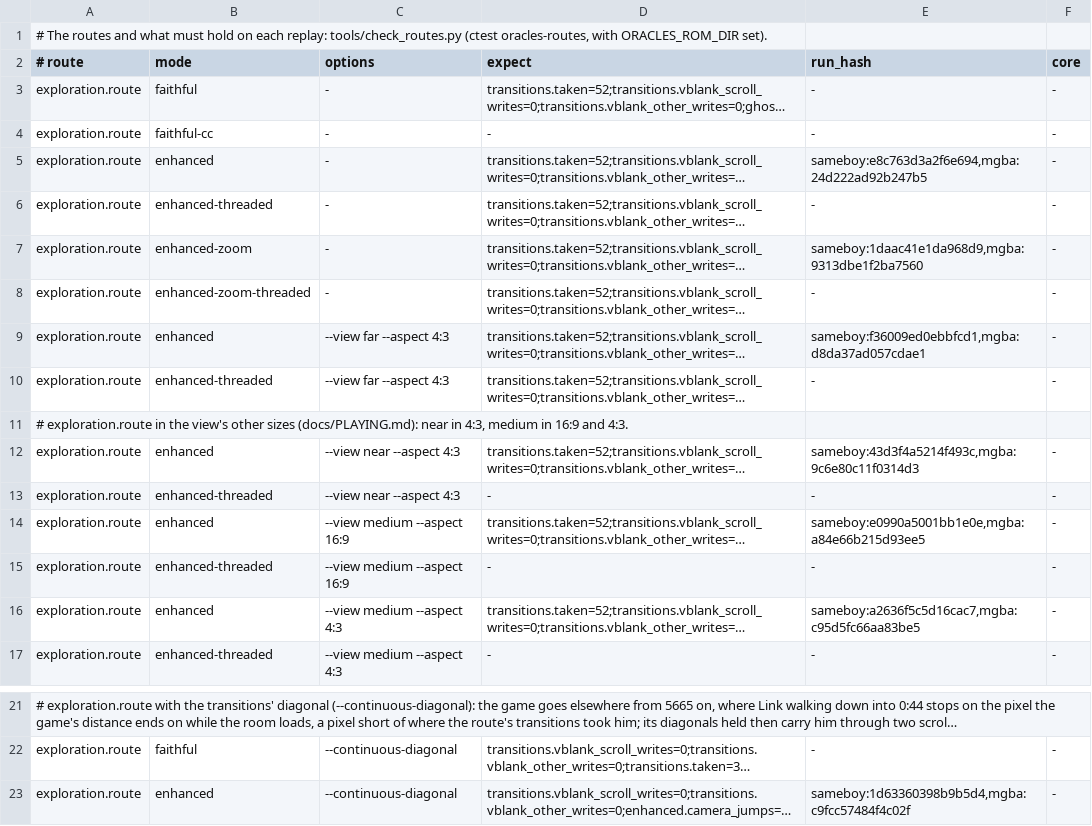
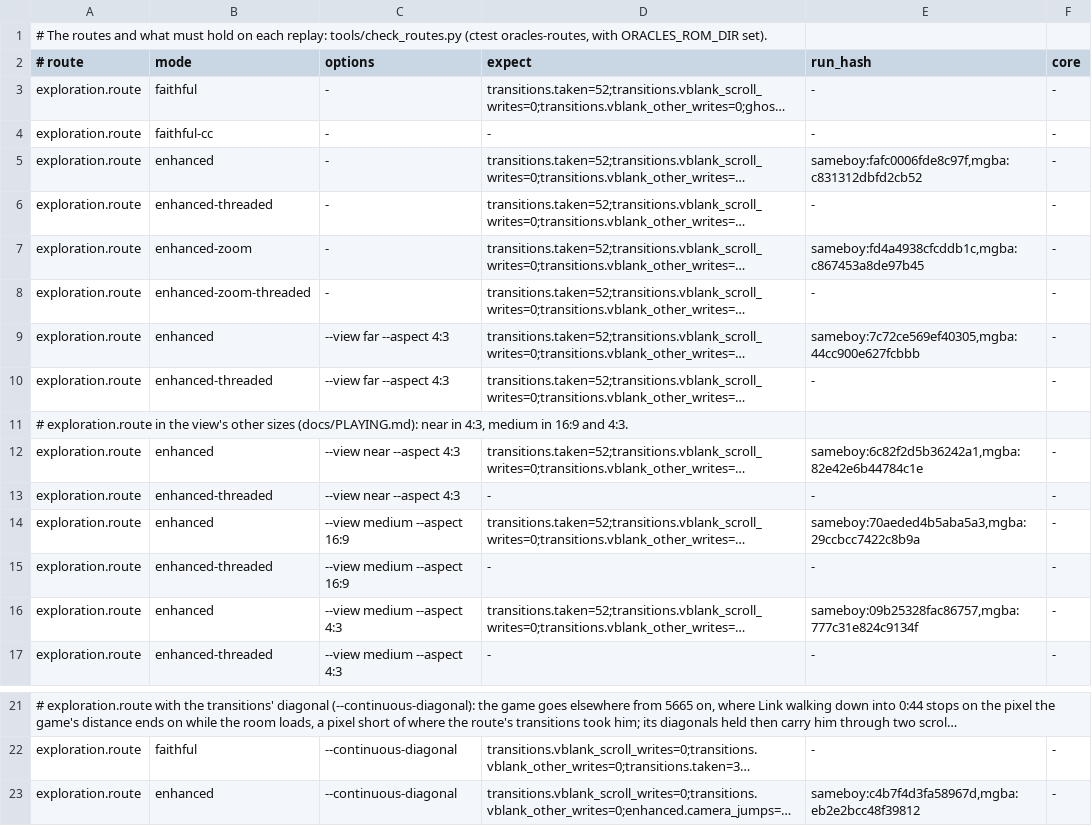
Before and after one commit to SiggeMcKvack/top, a TSV file: routes/moonrise-regalia/checks.tsv, drawn as a sheet; only a part is shown, gaps mark what is left out; long unchanged cells end in …; the diff names each change by its address in the sheet, - before the commit and + after, or states it on an @@ line.

```diff
--- a/routes/moonrise-regalia/checks.tsv
+++ b/routes/moonrise-regalia/checks.tsv
-E5 (run_hash): sameboy:e8c763d3a2f6e694,mgba:24d222ad92b247b5
+E5 (run_hash): sameboy:fafc0006fde8c97f,mgba:c831312dbfd2cb52
-E7 (run_hash): sameboy:1daac41e1da968d9,mgba:9313dbe1f2ba7560
+E7 (run_hash): sameboy:fd4a4938cfcddb1c,mgba:c867453a8de97b45
-E9 (run_hash): sameboy:f36009ed0ebbfcd1,mgba:d8da37ad057cdae1
+E9 (run_hash): sameboy:7c72ce569ef40305,mgba:44cc900e627fcbbb
-E12 (run_hash): sameboy:43d3f4a5214f493c,mgba:9c6e80c11f0314d3
+E12 (run_hash): sameboy:6c82f2d5b36242a1,mgba:82e42e6b44784c1e
-E14 (run_hash): sameboy:e0990a5001bb1e0e,mgba:a84e66b215d93ee5
+E14 (run_hash): sameboy:70aeded4b5aba5a3,mgba:29ccbcc7422c8b9a
-E16 (run_hash): sameboy:a2636f5c5d16cac7,mgba:c95d5fc66aa83be5
+E16 (run_hash): sameboy:09b25328fac86757,mgba:777c31e824c9134f
-E23 (run_hash): sameboy:1d63360398b9b5d4,mgba:c9fcc57484f4c02f
+E23 (run_hash): sameboy:c4b7f4d3fa58967d,mgba:eb2e2bcc48f39812
```
Also changed, not shown: routes/ages/checks.tsv, routes/gifts-of-kinomi/checks.tsv, 12 other files.
